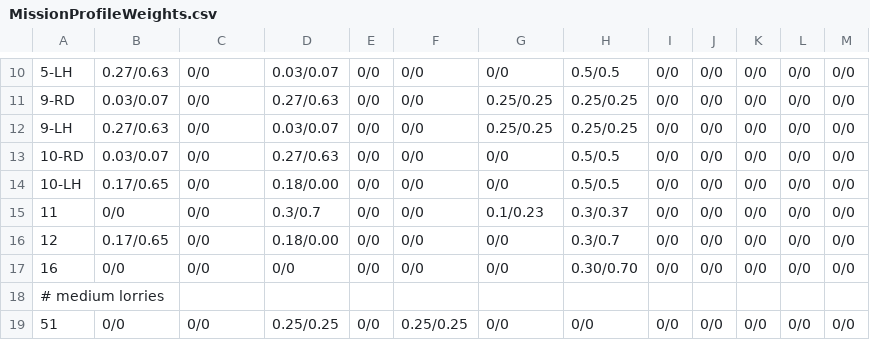
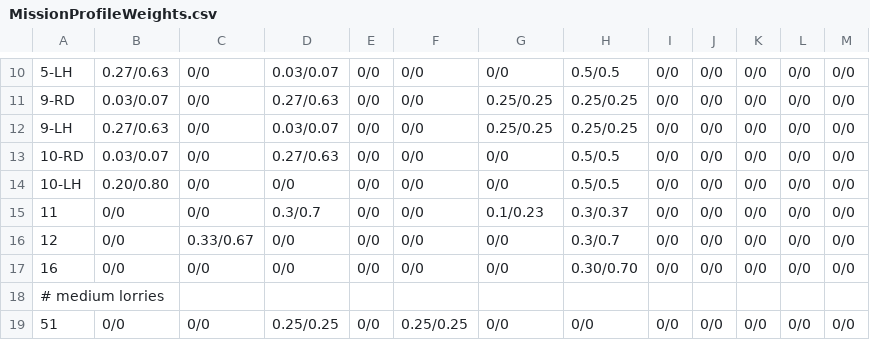
Before and after one commit to NSEE/VECTO_BR, a CSV file: VectoCore/VectoCore/Resources/Declaration/CO2Standards/MissionProfileWeights.csv, drawn as a sheet; only a part is shown, gaps mark what is left out; the diff names each change by its address in the sheet, - before the commit and + after, or states it on an @@ line.

```diff
--- a/VectoCore/VectoCore/Resources/Declaration/CO2Standards/MissionProfileWeights.csv
+++ b/VectoCore/VectoCore/Resources/Declaration/CO2Standards/MissionProfileWeights.csv
-B14: 0.17/0.65
+B14: 0.20/0.80
-D14: 0.18/0.00
+D14: 0/0
-B16: 0.17/0.65
+B16: 0/0
-C16: 0/0
+C16: 0.33/0.67
-D16: 0.18/0.00
+D16: 0/0
```
Also changed, not shown: VectoCore/VectoCore/Resources/Declaration/Body_Trailers_Weights.csv, VectoCore/VectoCore/Resources/Declaration/SegmentTable.csv, 4 other files.
